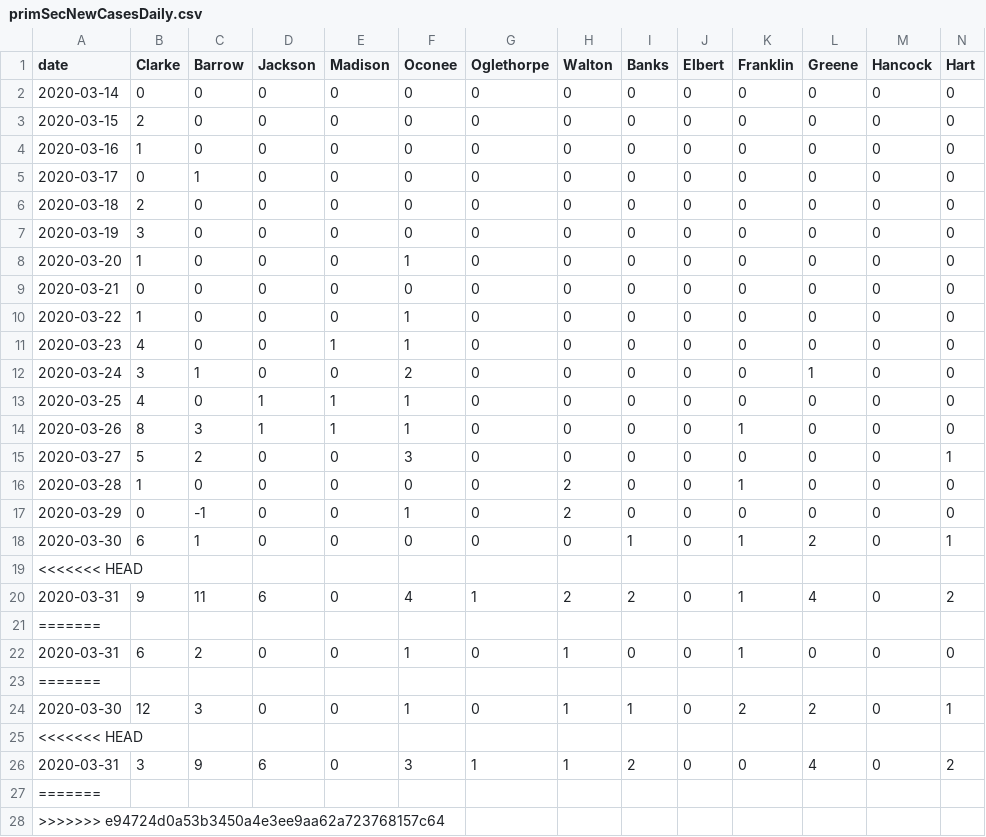
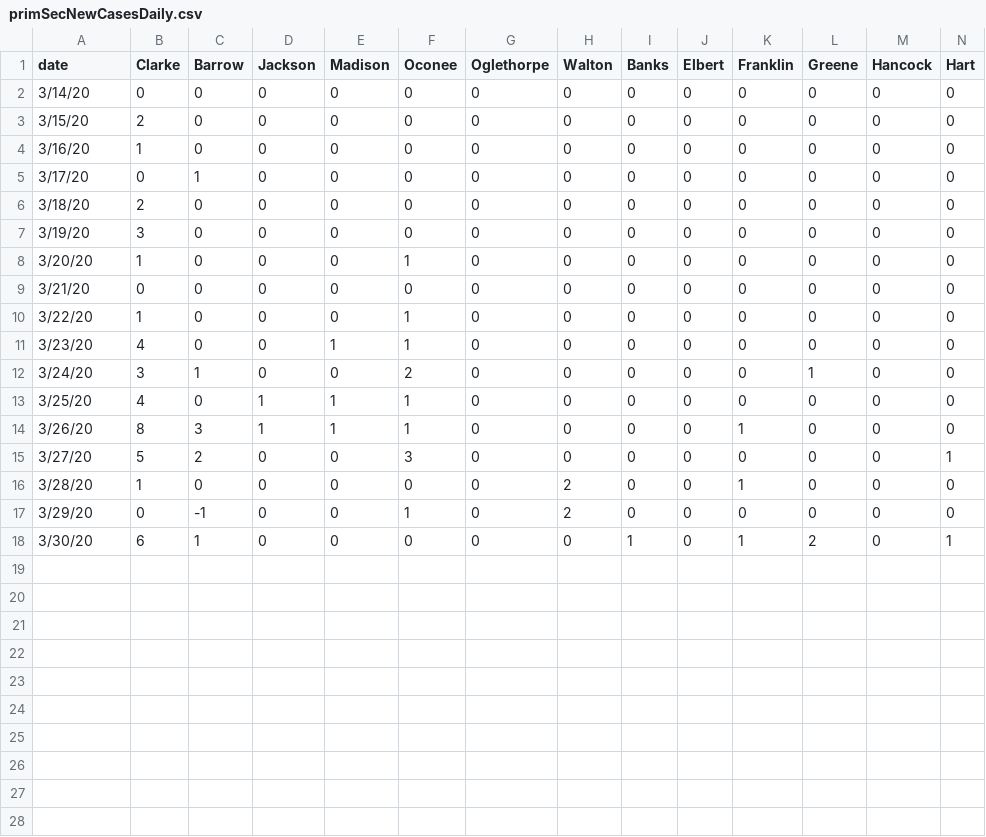
Before and after one commit to ingels11/COVID19_ACC_Model, a CSV file: Data/primSecNewCasesDaily.csv, drawn as a sheet; only a part is shown; rows hold the shown columns only; the diff covers the shown part only; the diff names each change by its address in the sheet, - before the commit and + after, or states it on an @@ line.

```diff
--- a/Data/primSecNewCasesDaily.csv
+++ b/Data/primSecNewCasesDaily.csv
-A2 (date): 2020-03-14
+A2 (date): 3/14/20
-A3 (date): 2020-03-15
+A3 (date): 3/15/20
-A4 (date): 2020-03-16
+A4 (date): 3/16/20
-A5 (date): 2020-03-17
+A5 (date): 3/17/20
-A6 (date): 2020-03-18
+A6 (date): 3/18/20
-A7 (date): 2020-03-19
+A7 (date): 3/19/20
-A8 (date): 2020-03-20
+A8 (date): 3/20/20
-A9 (date): 2020-03-21
+A9 (date): 3/21/20
-A10 (date): 2020-03-22
+A10 (date): 3/22/20
-A11 (date): 2020-03-23
+A11 (date): 3/23/20
-A12 (date): 2020-03-24
+A12 (date): 3/24/20
-A13 (date): 2020-03-25
+A13 (date): 3/25/20
-A14 (date): 2020-03-26
+A14 (date): 3/26/20
-A15 (date): 2020-03-27
+A15 (date): 3/27/20
-A16 (date): 2020-03-28
+A16 (date): 3/28/20
-A17 (date): 2020-03-29
+A17 (date): 3/29/20
-A18 (date): 2020-03-30
+A18 (date): 3/30/20
-row 19: <<<<<<< HEAD
-row 20: 2020-03-31 | 9 | 11 | 6 | 0 | 4 | 1 | 2 | 2 | 0 | 1 | 4 | 0 | 2
-row 21: =======
-row 22: 2020-03-31 | 6 | 2 | 0 | 0 | 1 | 0 | 1 | 0 | 0 | 1 | 0 | 0 | 0
-row 23: =======
-row 24: 2020-03-30 | 12 | 3 | 0 | 0 | 1 | 0 | 1 | 1 | 0 | 2 | 2 | 0 | 1
-row 25: <<<<<<< HEAD
-row 26: 2020-03-31 | 3 | 9 | 6 | 0 | 3 | 1 | 1 | 2 | 0 | 0 | 4 | 0 | 2
-row 27: =======
-row 28: >>>>>>> e94724d0a53b3450a4e3ee9aa62a723768157c64
```
Also changed, not shown: 2 removed rows elsewhere in this file, Data/primary and secondary counties cases.csv, 1 other file.
